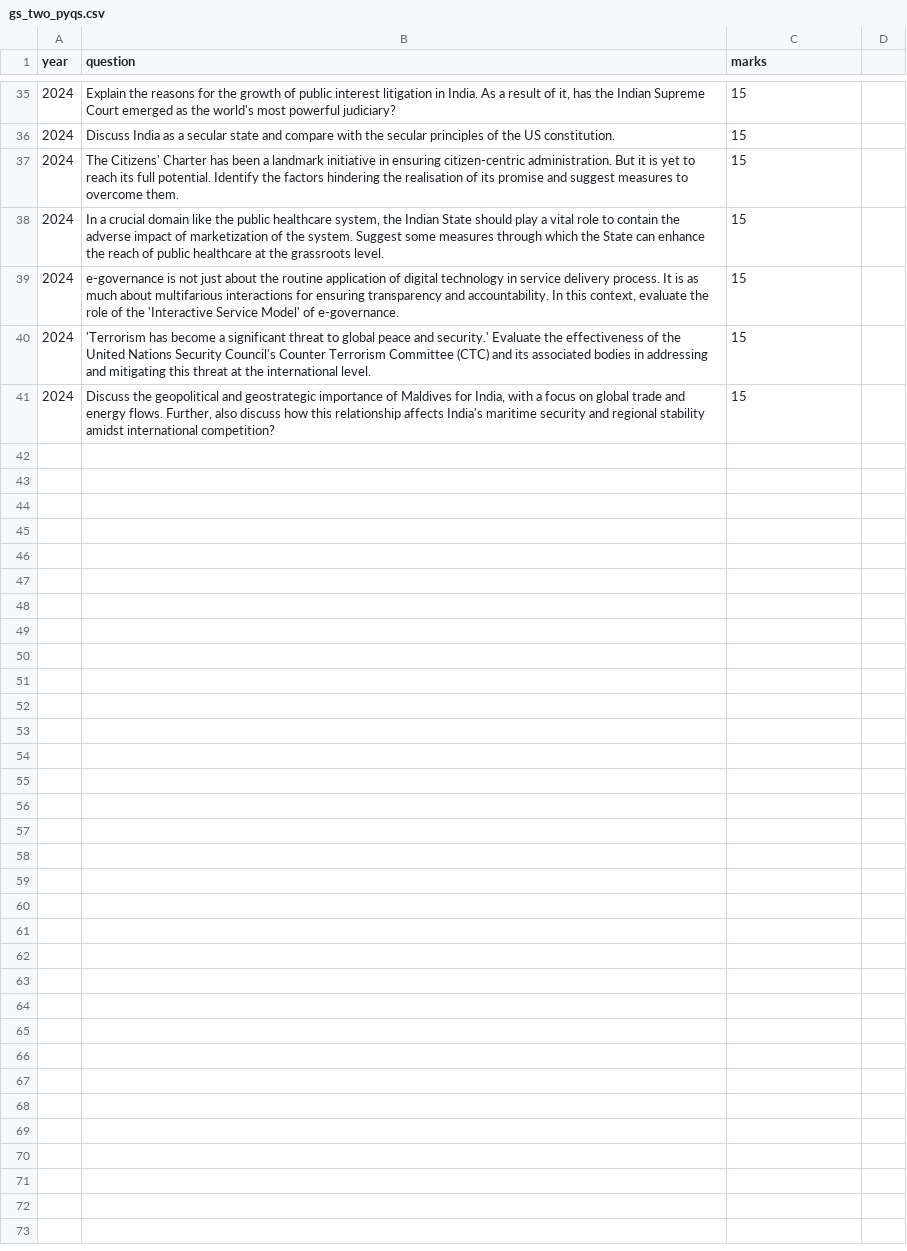
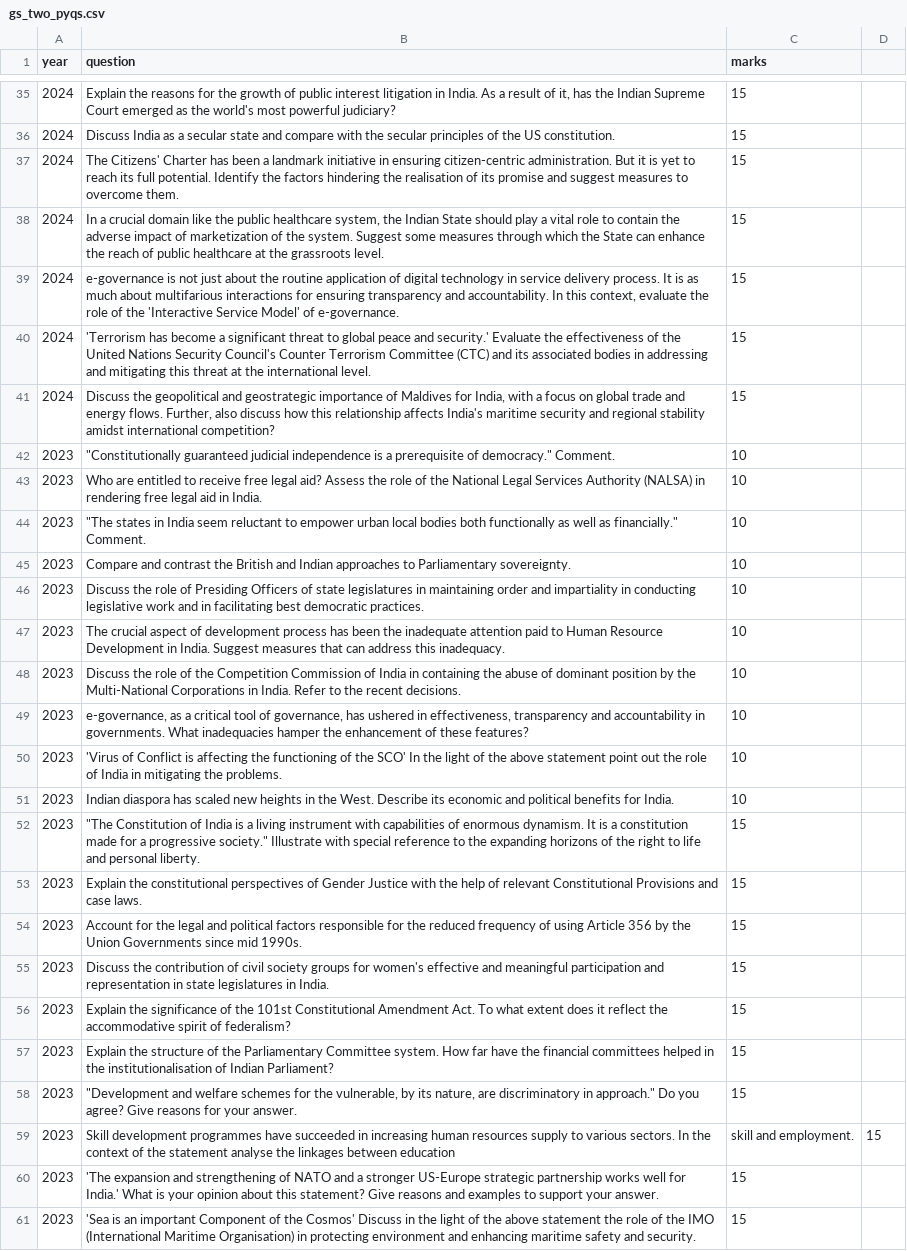
Before and after one commit to vinaykumargb/UPSC-Mains-PYQs, a CSV file: data/gs_two_pyqs.csv, drawn as a sheet; only a part is shown, gaps mark what is left out.

```diff
--- a/data/gs_two_pyqs.csv
+++ b/data/gs_two_pyqs.csv
@@ -41 +41,21 @@ year,question,marks
 2024,"Discuss the geopolitical and geostrategic importance of Maldives for India, with a focus on global trade and energy flows. Further, also discuss how this relationship affects India's maritime security and regional stability amidst international competition?",15
+2023,"""Constitutionally guaranteed judicial independence is a prerequisite of democracy."" Comment.",10
+2023,Who are entitled to receive free legal aid? Assess the role of the National Legal Services Authority (NALSA) in rendering free legal aid in India.,10
+2023,"""The states in India seem reluctant to empower urban local bodies both functionally as well as financially."" Comment.",10
+2023,Compare and contrast the British and Indian approaches to Parliamentary sovereignty.,10
+2023,Discuss the role of Presiding Officers of state legislatures in maintaining order and impartiality in conducting legislative work and in facilitating best democratic practices.,10
+2023,The crucial aspect of development process has been the inadequate attention paid to Human Resource Development in India. Suggest measures that can address this inadequacy.,10
+2023,Discuss the role of the Competition Commission of India in containing the abuse of dominant position by the Multi-National Corporations in India. Refer to the recent decisions.,10
+2023,"e-governance, as a critical tool of governance, has ushered in effectiveness, transparency and accountability in governments. What inadequacies hamper the enhancement of these features?",10
+2023,'Virus of Conflict is affecting the functioning of the SCO' In the light of the above statement point out the role of India in mitigating the problems.,10
+2023,Indian diaspora has scaled new heights in the West. Describe its economic and political benefits for India.,10
+2023,"""The Constitution of India is a living instrument with capabilities of enormous dynamism. It is a constitution made for a progressive society."" Illustrate with special reference to the expanding horizons of the right to life and personal liberty.",15
+2023,Explain the constitutional perspectives of Gender Justice with the help of relevant Constitutional Provisions and case laws.,15
+2023,Account for the legal and political factors responsible for the reduced frequency of using Article 356 by the Union Governments since mid 1990s.,15
+2023,Discuss the contribution of civil society groups for women's effective and meaningful participation and representation in state legislatures in India.,15
+2023,Explain the significance of the 101st Constitutional Amendment Act. To what extent does it reflect the accommodative spirit of federalism?,15
+2023,Explain the structure of the Parliamentary Committee system. How far have the financial committees helped in the institutionalisation of Indian Parliament?,15
+2023,"""Development and welfare schemes for the vulnerable, by its nature, are discriminatory in approach."" Do you agree? Give reasons for your answer.",15
+2023,Skill development programmes have succeeded in increasing human resources supply to various sectors. In the context of the statement analyse the linkages between education, skill and employment.,15
+2023,'The expansion and strengthening of NATO and a stronger US-Europe strategic partnership works well for India.' What is your opinion about this statement? Give reasons and examples to support your answer.,15
+2023,'Sea is an important Component of the Cosmos' Discuss in the light of the above statement the role of the IMO (International Maritime Organisation) in protecting environment and enhancing maritime safety and security.,15
```
Also changed, not shown: data/gs_one_pyqs.csv.
